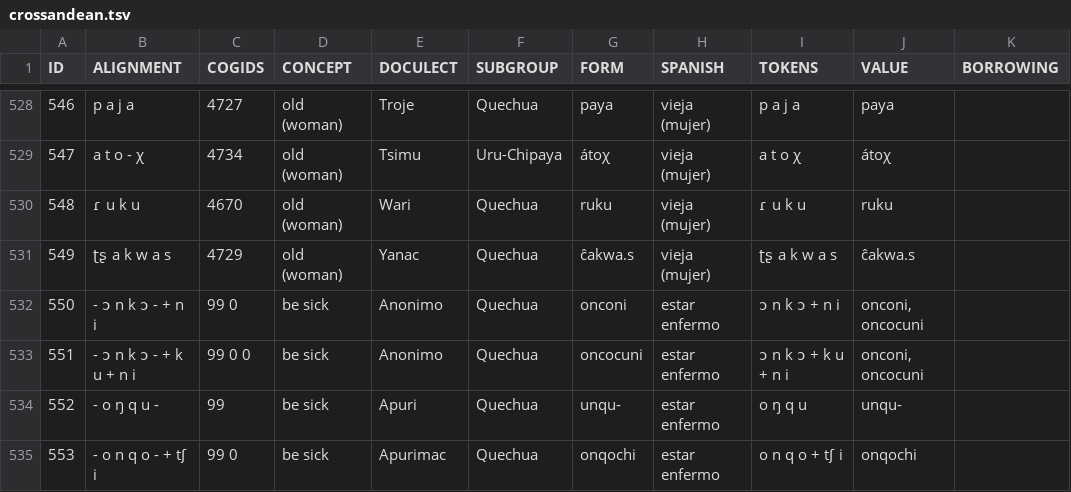
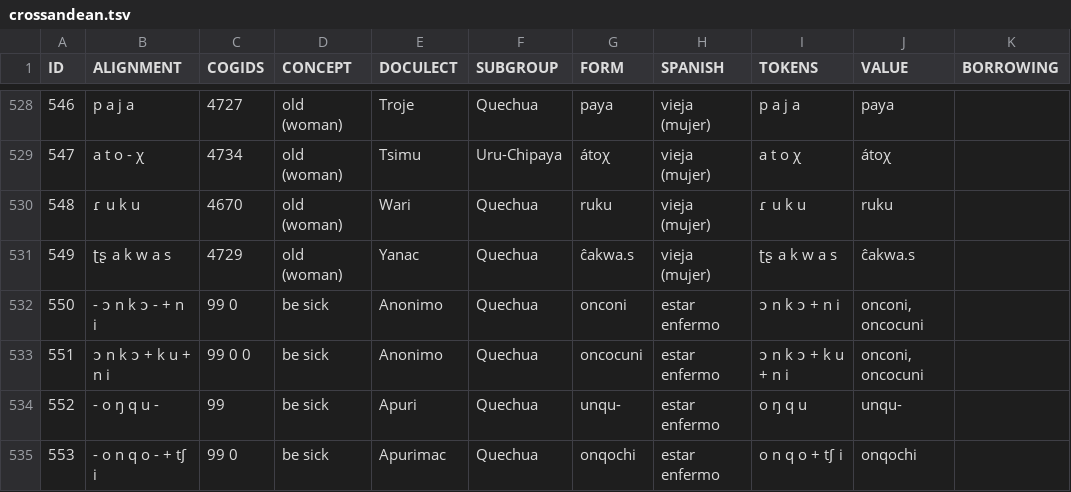
Before and after one commit to lexibank/crossandean, a TSV file: raw/crossandean.tsv, drawn as a sheet; only a part is shown, gaps mark what is left out; the diff names each change by its address in the sheet, - before the commit and + after, or states it on an @@ line.

```diff
--- a/raw/crossandean.tsv
+++ b/raw/crossandean.tsv
-B533 (ALIGNMENT): - ɔ n k ɔ - + k u + n i
+B533 (ALIGNMENT): ɔ n k ɔ + k u + n i
```
Also changed, not shown: 8 other files.
